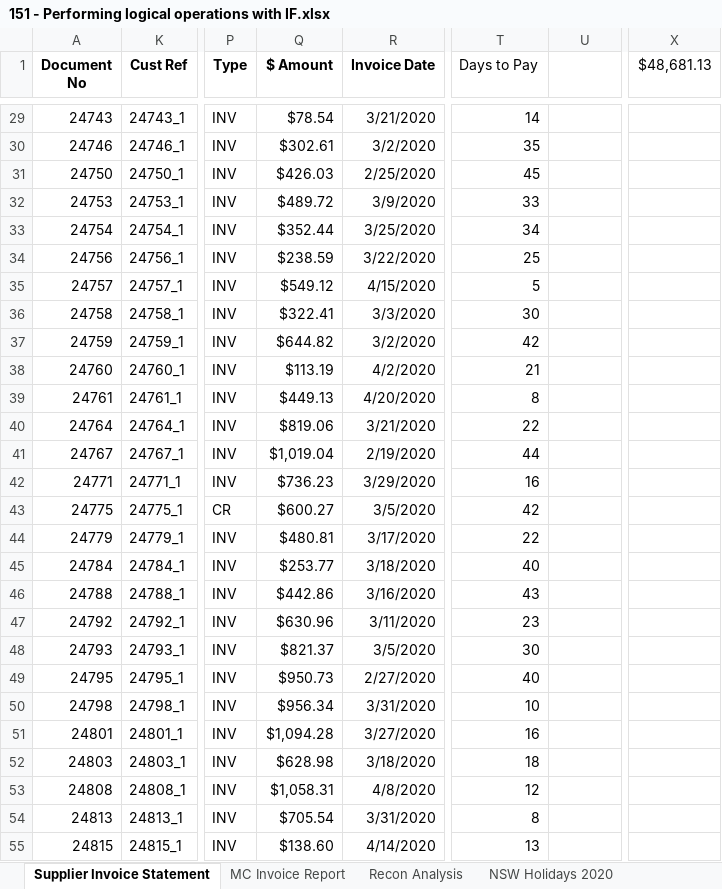
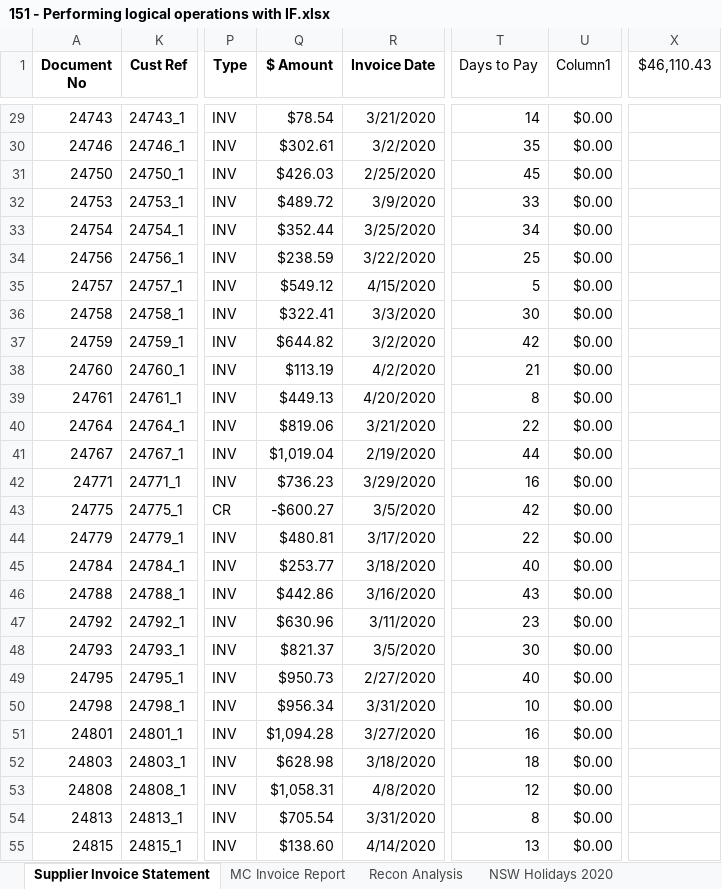
Before and after one commit to CarlosEduardoAS/Excel-Skills, an Excel workbook: excel_fundamentals/logical_and_lookup_functions/151 - Performing logical operations with IF.xlsx, sheet Supplier Invoice Statement, drawn as a sheet; only a part is shown, gaps mark what is left out; values as stored, in another font and other column widths than the file's, no borders; table styles not drawn; the diff covers the shown part only; the diff names each change by its address in the sheet, - before the commit and + after, or states it on an @@ line.

```diff
--- a/excel_fundamentals/logical_and_lookup_functions/151 - Performing logical operations with IF.xlsx (sheet Supplier Invoice Statement)
+++ b/excel_fundamentals/logical_and_lookup_functions/151 - Performing logical operations with IF.xlsx (sheet Supplier Invoice Statement)
-U1: (empty)
+U1: Column1
-X1: $48,681.13
+X1: $46,110.43
-U29:U55 (Column1): (empty)
+U29:U55 (Column1): $0.00
-Q43 ($ Amount): $600.27
+Q43 ($ Amount): -$600.27
```
Also changed, not shown: 60 edited cells elsewhere in this sheet, sheet MC Invoice Report, sheet Recon Analysis, formulas that keep their value, 1 other file.
